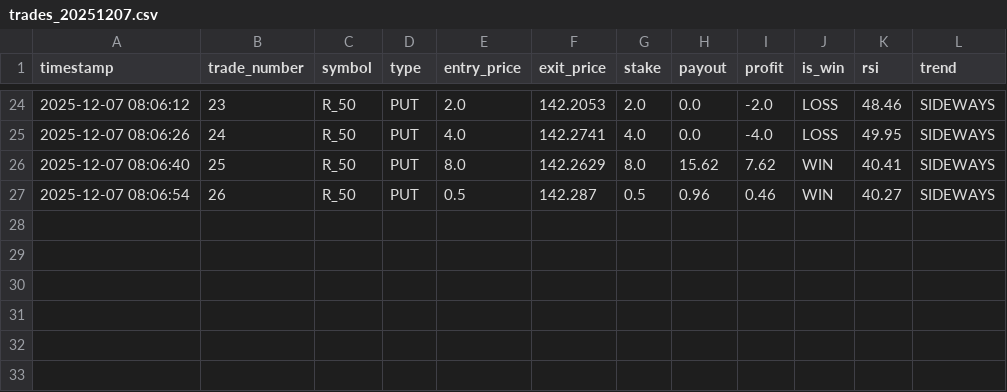
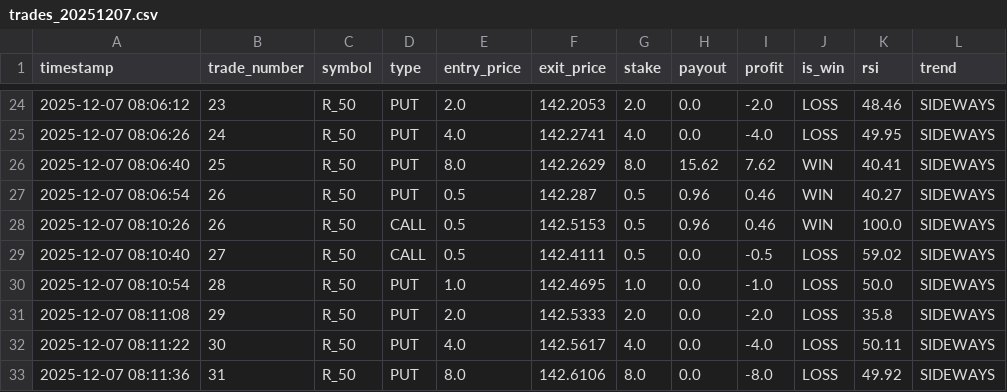
Before and after one commit to Dzakiart19/Trade-otomatis-deriv-v2, a CSV file: logs/trades_20251207.csv, drawn as a sheet; only a part is shown, gaps mark what is left out; the diff names each change by its address in the sheet, - before the commit and + after, or states it on an @@ line.

```diff
--- a/logs/trades_20251207.csv
+++ b/logs/trades_20251207.csv
+row 28: 2025-12-07 08:10:26 | 26 | R_50 | CALL | 0.5 | 142.5153 | 0.5 | 0.96 | 0.46 | WIN | 100.0 | SIDEWAYS
+row 29: 2025-12-07 08:10:40 | 27 | R_50 | CALL | 0.5 | 142.4111 | 0.5 | 0.0 | -0.5 | LOSS | 59.02 | SIDEWAYS
+row 30: 2025-12-07 08:10:54 | 28 | R_50 | PUT | 1.0 | 142.4695 | 1.0 | 0.0 | -1.0 | LOSS | 50.0 | SIDEWAYS
+row 31: 2025-12-07 08:11:08 | 29 | R_50 | PUT | 2.0 | 142.5333 | 2.0 | 0.0 | -2.0 | LOSS | 35.8 | SIDEWAYS
+row 32: 2025-12-07 08:11:22 | 30 | R_50 | PUT | 4.0 | 142.5617 | 4.0 | 0.0 | -4.0 | LOSS | 50.11 | SIDEWAYS
+row 33: 2025-12-07 08:11:36 | 31 | R_50 | PUT | 8.0 | 142.6106 | 8.0 | 0.0 | -8.0 | LOSS | 49.92 | SIDEWAYS
```
Also changed, not shown: 5 other files.
